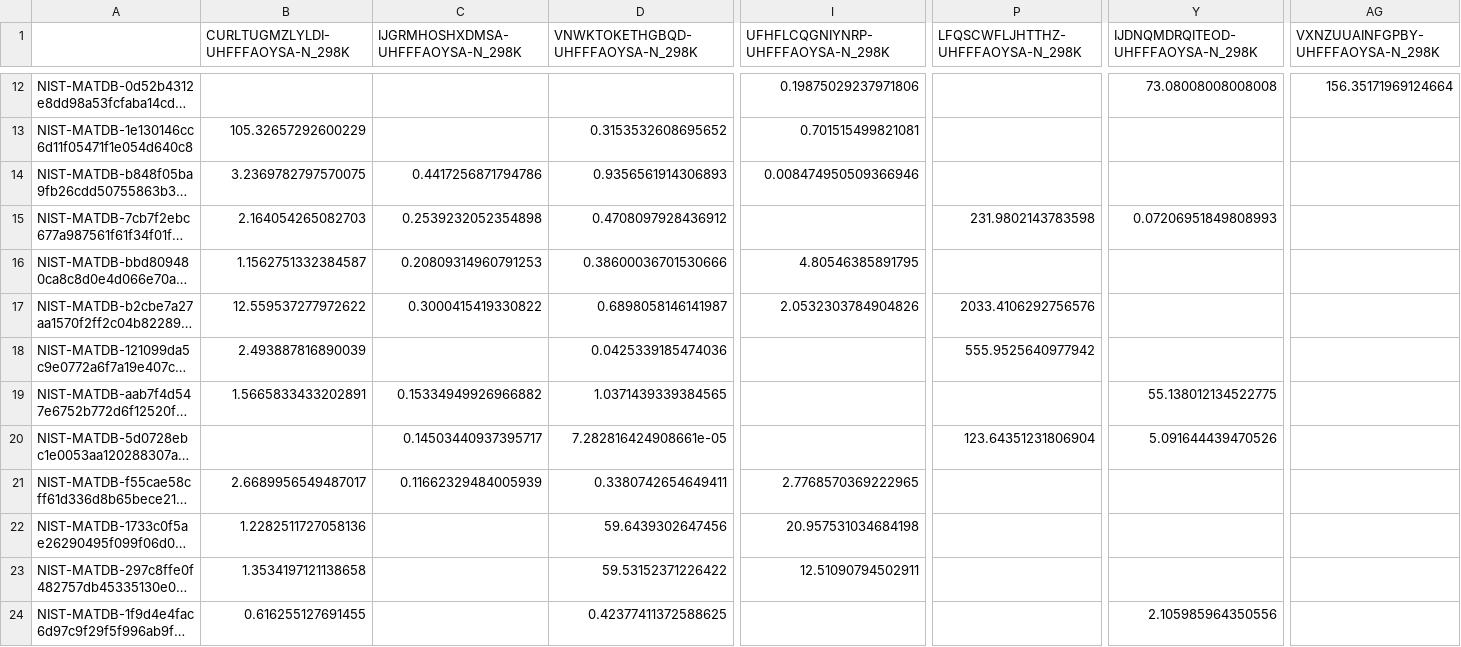
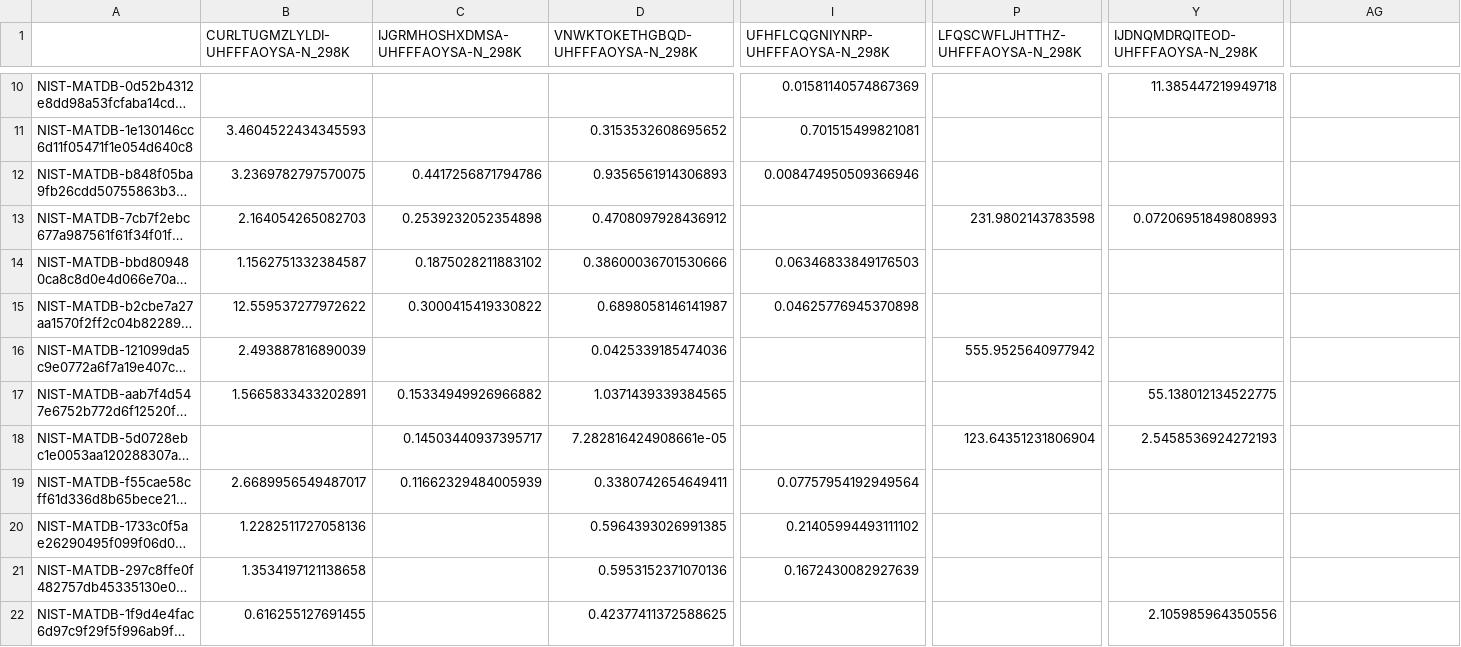
Before and after one commit to SimonEnsemble/material_recommendation_system, a CSV file: data/henry_matrix_df.csv, drawn as a sheet; only a part is shown, gaps mark what is left out; long unchanged cells end in …; addresses are those after the commit; the diff covers the shown part only; the diff names each change by its address in the sheet, - before the commit and + after, or states it on an @@ line.

```diff
--- a/data/henry_matrix_df.csv
+++ b/data/henry_matrix_df.csv
-AG1: VXNZUUAINFGPBY-UHFFFAOYSA-N_298K
+AG1: (empty)
-I10 (UFHFLCQGNIYNRP-UHFFFAOYSA-N_298K): 0.19875029237971806
+I10 (UFHFLCQGNIYNRP-UHFFFAOYSA-N_298K): 0.01581140574867369
-Y10 (IJDNQMDRQITEOD-UHFFFAOYSA-N_298K): 73.08008008008008
+Y10 (IJDNQMDRQITEOD-UHFFFAOYSA-N_298K): 11.385447219949718
-AG10: 156.35171969124664
+AG10: (empty)
-B11 (CURLTUGMZLYLDI-UHFFFAOYSA-N_298K): 105.32657292600229
+B11 (CURLTUGMZLYLDI-UHFFFAOYSA-N_298K): 3.4604522434345593
-C14 (IJGRMHOSHXDMSA-UHFFFAOYSA-N_298K): 0.20809314960791253
+C14 (IJGRMHOSHXDMSA-UHFFFAOYSA-N_298K): 0.1875028211883102
-I14 (UFHFLCQGNIYNRP-UHFFFAOYSA-N_298K): 4.80546385891795
+I14 (UFHFLCQGNIYNRP-UHFFFAOYSA-N_298K): 0.06346833849176503
-I15 (UFHFLCQGNIYNRP-UHFFFAOYSA-N_298K): 2.0532303784904826
+I15 (UFHFLCQGNIYNRP-UHFFFAOYSA-N_298K): 0.04625776945370898
-P15 (LFQSCWFLJHTTHZ-UHFFFAOYSA-N_298K): 2033.4106292756576
+P15 (LFQSCWFLJHTTHZ-UHFFFAOYSA-N_298K): (empty)
-Y18 (IJDNQMDRQITEOD-UHFFFAOYSA-N_298K): 5.091644439470526
+Y18 (IJDNQMDRQITEOD-UHFFFAOYSA-N_298K): 2.5458536924272193
-I19 (UFHFLCQGNIYNRP-UHFFFAOYSA-N_298K): 2.7768570369222965
+I19 (UFHFLCQGNIYNRP-UHFFFAOYSA-N_298K): 0.07757954192949564
-D20 (VNWKTOKETHGBQD-UHFFFAOYSA-N_298K): 59.6439302647456
+D20 (VNWKTOKETHGBQD-UHFFFAOYSA-N_298K): 0.5964393026991385
-I20 (UFHFLCQGNIYNRP-UHFFFAOYSA-N_298K): 20.957531034684198
+I20 (UFHFLCQGNIYNRP-UHFFFAOYSA-N_298K): 0.21405994493111102
-D21 (VNWKTOKETHGBQD-UHFFFAOYSA-N_298K): 59.53152371226422
+D21 (VNWKTOKETHGBQD-UHFFFAOYSA-N_298K): 0.5953152371070136
-I21 (UFHFLCQGNIYNRP-UHFFFAOYSA-N_298K): 12.51090794502911
+I21 (UFHFLCQGNIYNRP-UHFFFAOYSA-N_298K): 0.1672430082927639
```
Also changed, not shown: 2 added rows, 5 removed rows and 97 edited cells elsewhere in this file, data/henry_matrix_df_h.csv, 2 other files.
